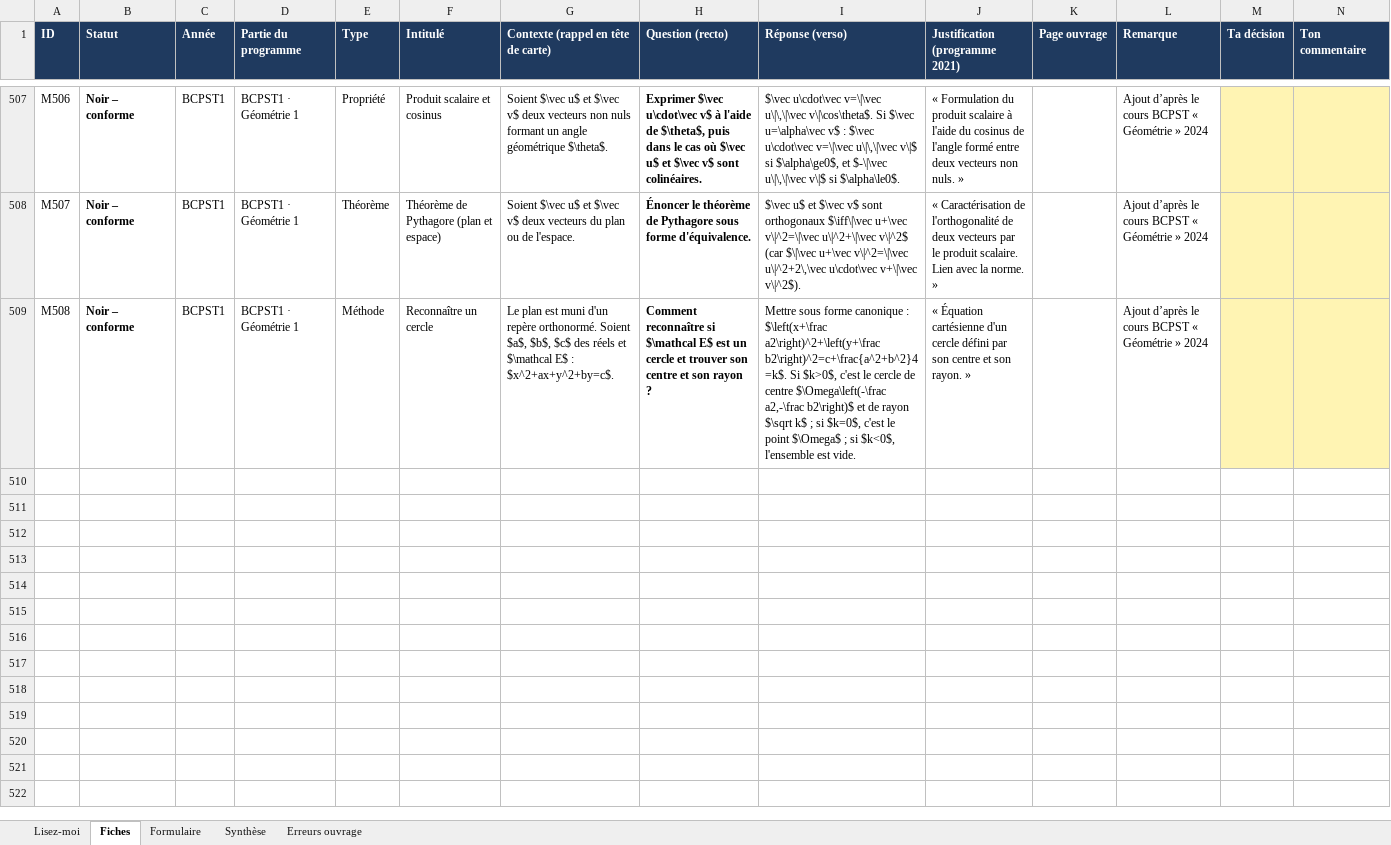
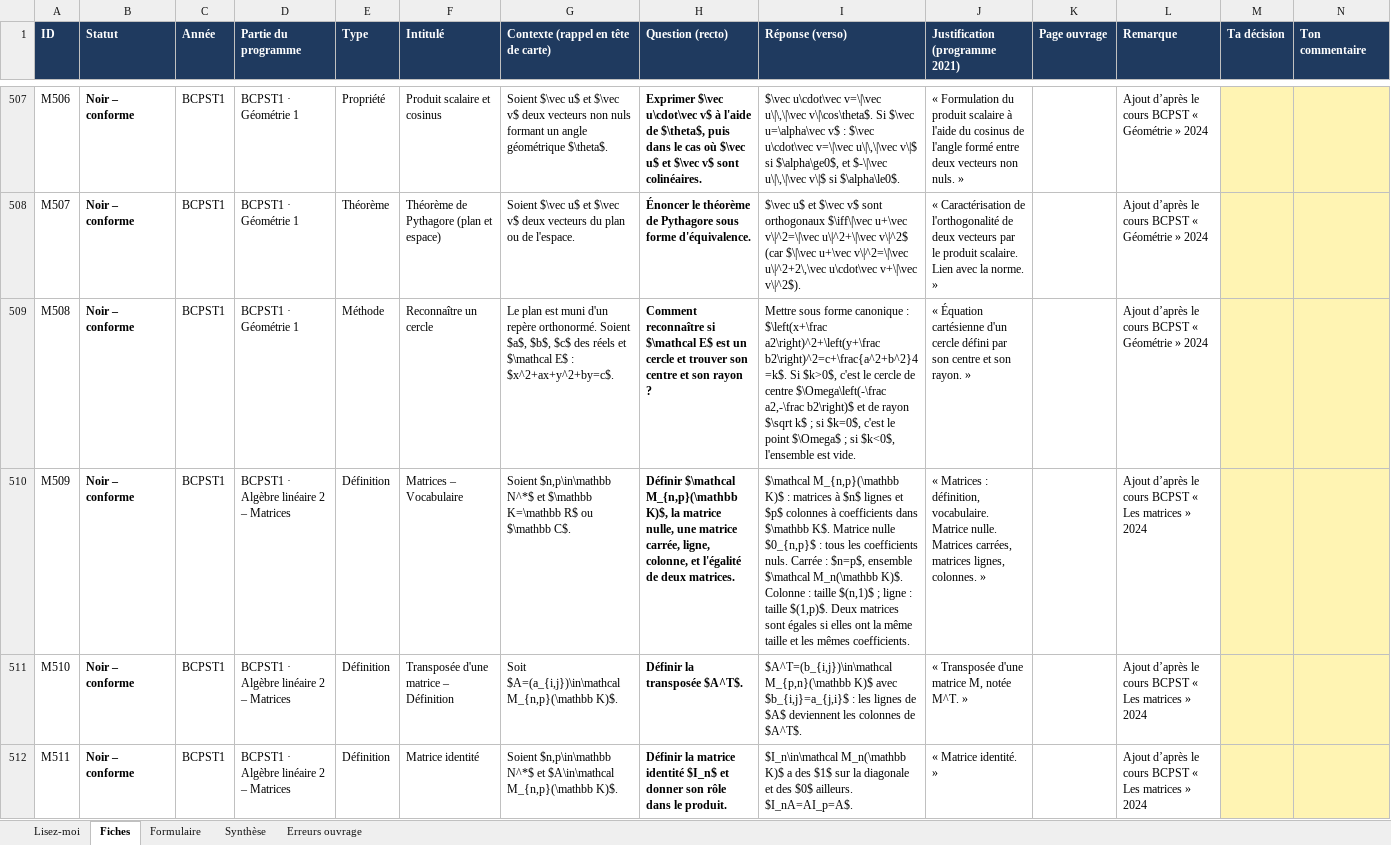
Before and after one commit to svtbordi/flashcards-formules, an Excel workbook: source/fiches_maths.xlsx, sheet Fiches, drawn as a sheet; only a part is shown, gaps mark what is left out; values as stored, in another font and other column widths than the file's, no borders; the diff covers the shown part only; the diff names each change by its address in the sheet, - before the commit and + after, or states it on an @@ line.

```diff
--- a/source/fiches_maths.xlsx (sheet Fiches)
+++ b/source/fiches_maths.xlsx (sheet Fiches)
+row 510: M509 | Noir – conforme | BCPST1 | BCPST1 · Algèbre linéaire 2 – Matrices | Définition | Matrices – Vocabulaire | Soient $n,p\in\mathbb N^*$ et $\mathbb K=\mathbb R$ ou $\mathbb C$. | Définir $\mathcal M_{n,p}(\mathbb K)$, la matrice nulle, une matrice carrée, ligne, colonne, et l'égalité de deux matrices. | $\mathcal M_{n,p}(\mathbb K)$ : matrices à $n$ lignes et $p$ colonnes à coefficients dans $\mathbb K$. Matrice nulle $0_{n,p}$ : tous les coefficients nuls. Carrée : $n=p$, ensemble $\mathcal M_n(\mathbb K)$. Colonne : taille $(n,1)$ ; ligne : taille $(1,p)$. Deux matrices sont égales si elles ont la même taille et les mêmes coefficients. | « Matrices : définition, vocabulaire. Matrice nulle. Matrices carrées, matrices lignes, colonnes. » |  | Ajout d’après le cours BCPST « Les matrices » 2024
+row 511: M510 | Noir – conforme | BCPST1 | BCPST1 · Algèbre linéaire 2 – Matrices | Définition | Transposée d'une matrice – Définition | Soit $A=(a_{i,j})\in\mathcal M_{n,p}(\mathbb K)$. | Définir la transposée $A^T$. | $A^T=(b_{i,j})\in\mathcal M_{p,n}(\mathbb K)$ avec $b_{i,j}=a_{j,i}$ : les lignes de $A$ deviennent les colonnes de $A^T$. | « Transposée d'une matrice M, notée M^T. » |  | Ajout d’après le cours BCPST « Les matrices » 2024
+row 512: M511 | Noir – conforme | BCPST1 | BCPST1 · Algèbre linéaire 2 – Matrices | Définition | Matrice identité | Soient $n,p\in\mathbb N^*$ et $A\in\mathcal M_{n,p}(\mathbb K)$. | Définir la matrice identité $I_n$ et donner son rôle dans le produit. | $I_n\in\mathcal M_n(\mathbb K)$ a des $1$ sur la diagonale et des $0$ ailleurs. $I_nA=AI_p=A$. | « Matrice identité. » |  | Ajout d’après le cours BCPST « Les matrices » 2024
```
Also changed, not shown: 9 added rows and 1 edited cell elsewhere in this sheet, sheet Synthèse, 1 other file.
